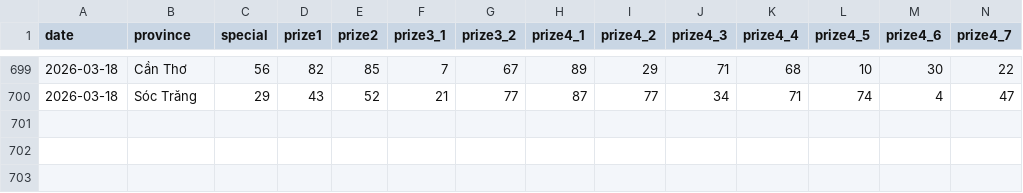
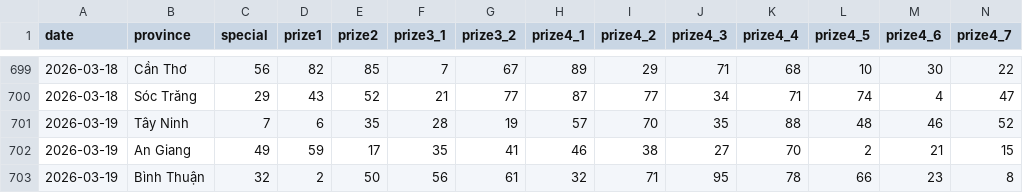
Before and after one commit to aloha123890/vietnam-lottery, a CSV file: data/xsmn-2-digits.csv, drawn as a sheet; only a part is shown, gaps mark what is left out; rows hold the shown columns only; the diff names each change by its address in the sheet, - before the commit and + after, or states it on an @@ line.

```diff
--- a/data/xsmn-2-digits.csv
+++ b/data/xsmn-2-digits.csv
+row 701: 2026-03-19 | Tây Ninh | 7 | 6 | 35 | 28 | 19 | 57 | 70 | 35 | 88 | 48 | 46 | 52
+row 702: 2026-03-19 | An Giang | 49 | 59 | 17 | 35 | 41 | 46 | 38 | 27 | 70 | 2 | 21 | 15
+row 703: 2026-03-19 | Bình Thuận | 32 | 2 | 50 | 56 | 61 | 32 | 71 | 95 | 78 | 66 | 23 | 8
```
Also changed, not shown: data/xsmn-sparse.csv, data/xsmn.csv, 8 other files.
